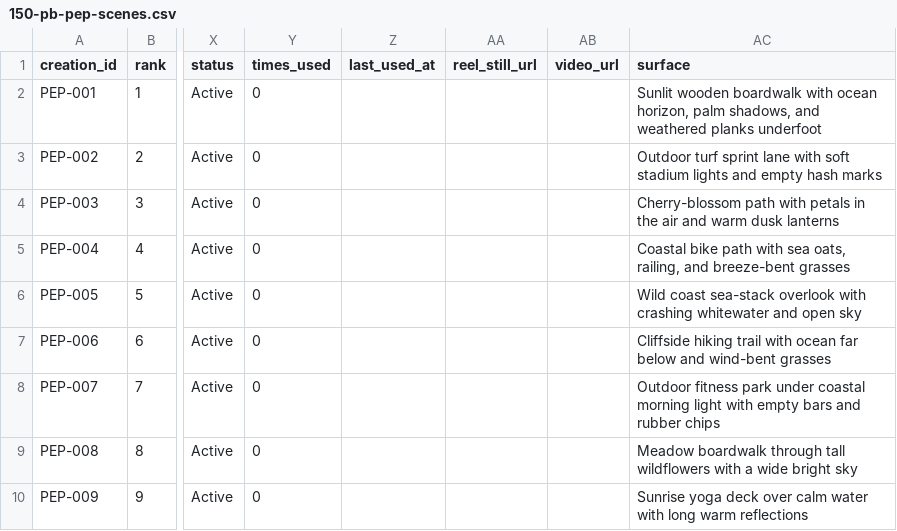
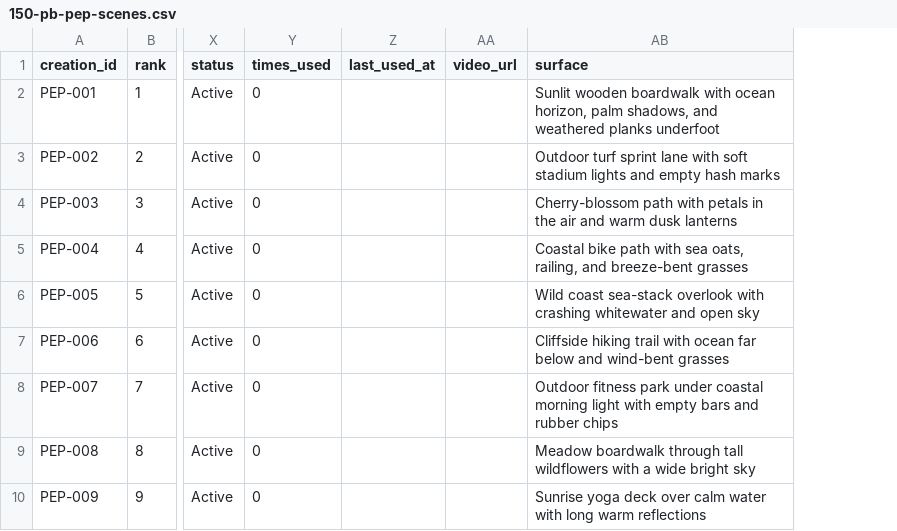
Before and after one commit to PalmBeach-Vitality/pep, a CSV file: marketing/sheets/150-pb-pep-scenes.csv, drawn as a sheet; only a part is shown, gaps mark what is left out; the diff names each change by its address in the sheet, - before the commit and + after, or states it on an @@ line.

```diff
--- a/marketing/sheets/150-pb-pep-scenes.csv
+++ b/marketing/sheets/150-pb-pep-scenes.csv
-column AA (reel_still_url), empty
```
Also changed, not shown: 8 other files.
